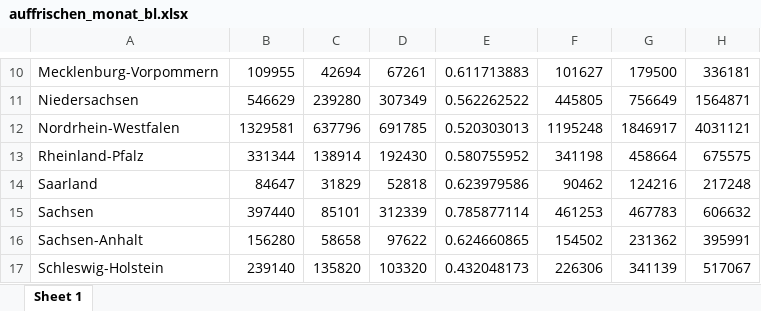
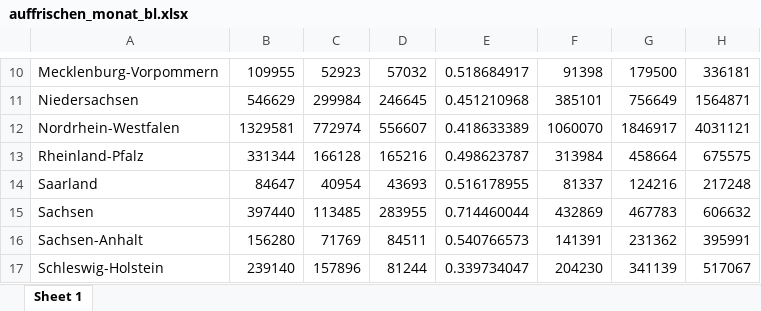
Before and after one commit to zidatalab/covid19dashboard, an Excel workbook: data/auffrischen_monat_bl.xlsx, sheet Sheet 1, drawn as a sheet; only a part is shown, gaps mark what is left out; values as stored, in another font and other column widths than the file's, no borders; the diff covers the shown part only; the diff names each change by its address in the sheet, - before the commit and + after, or states it on an @@ line.

```diff
--- a/data/auffrischen_monat_bl.xlsx (sheet Sheet 1)
+++ b/data/auffrischen_monat_bl.xlsx (sheet Sheet 1)
-C10: 42694
+C10: 52923
-D10: 67261
+D10: 57032
-E10: 0.611713883
+E10: 0.518684917
-F10: 101627
+F10: 91398
-C11: 239280
+C11: 299984
-D11: 307349
+D11: 246645
-E11: 0.562262522
+E11: 0.451210968
-F11: 445805
+F11: 385101
-C12: 637796
+C12: 772974
-D12: 691785
+D12: 556607
-E12: 0.520303013
+E12: 0.418633389
-F12: 1195248
+F12: 1060070
-C13: 138914
+C13: 166128
-D13: 192430
+D13: 165216
-E13: 0.580755952
+E13: 0.498623787
-F13: 341198
+F13: 313984
-C14: 31829
+C14: 40954
-D14: 52818
+D14: 43693
-E14: 0.623979586
+E14: 0.516178955
-F14: 90462
+F14: 81337
-C15: 85101
+C15: 113485
-D15: 312339
+D15: 283955
-E15: 0.785877114
+E15: 0.714460044
-F15: 461253
+F15: 432869
-C16: 58658
+C16: 71769
-D16: 97622
+D16: 84511
-E16: 0.624660865
+E16: 0.540766573
-F16: 154502
+F16: 141391
-C17: 135820
+C17: 157896
-D17: 103320
+D17: 81244
-E17: 0.432048173
+E17: 0.339734047
-F17: 226306
+F17: 204230
```
Also changed, not shown: 36 edited cells elsewhere in this sheet, 1 other file.
